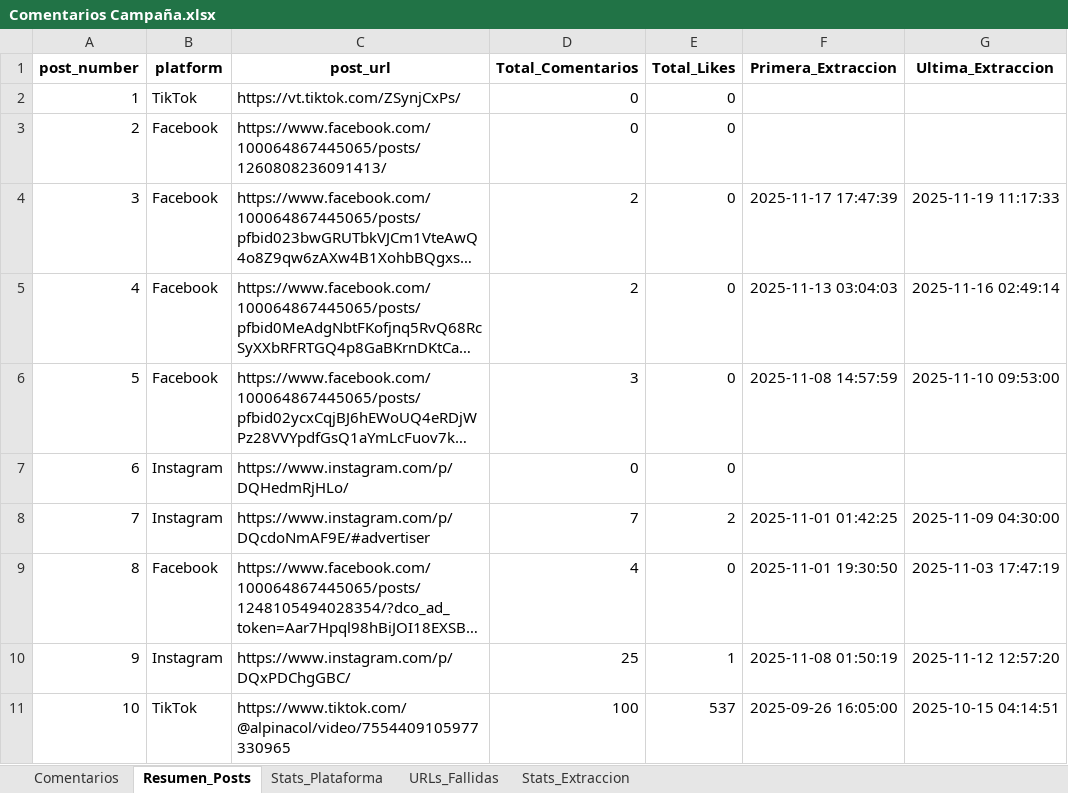
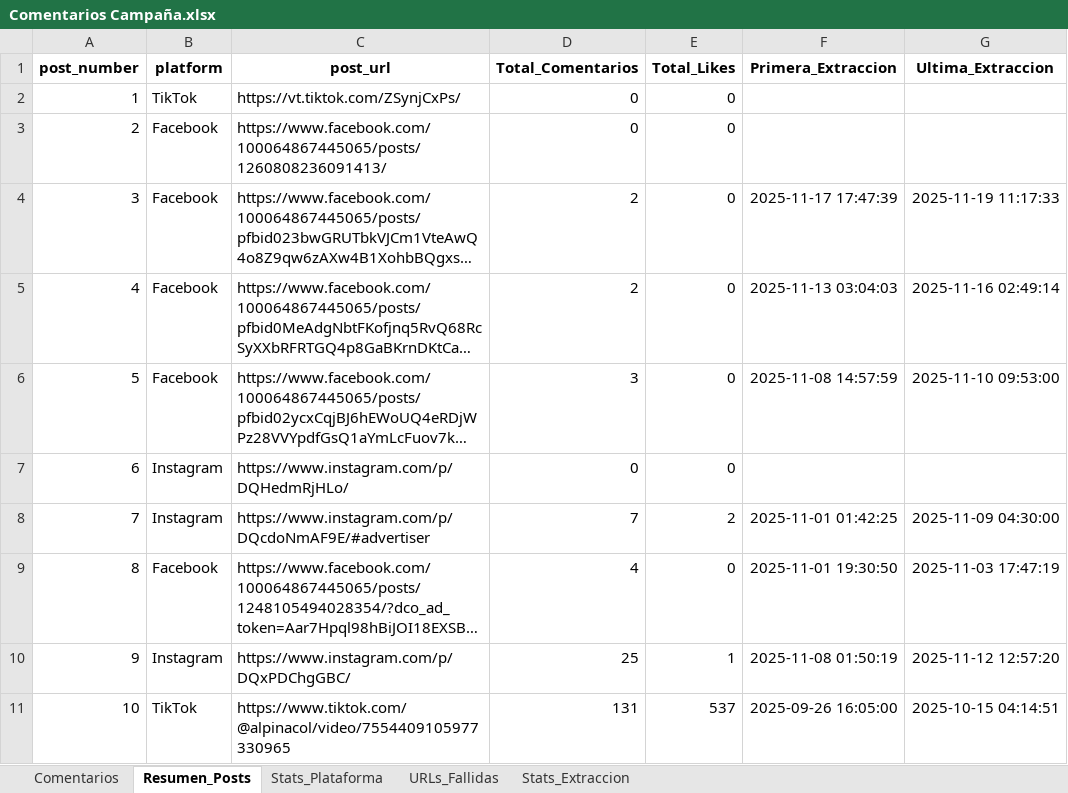
Before and after one commit to sociallisteningalpina-lang/prueba, an Excel workbook: Comentarios Campaña.xlsx, sheet Resumen_Posts, drawn as a sheet; long unchanged cells end in …; values as stored, in another font and other column widths than the file's, no borders; the diff names each change by its address in the sheet, - before the commit and + after, or states it on an @@ line.

```diff
--- a/Comentarios Campaña.xlsx (sheet Resumen_Posts)
+++ b/Comentarios Campaña.xlsx (sheet Resumen_Posts)
-D11 (Total_Comentarios): 100
+D11 (Total_Comentarios): 131
```
Also changed, not shown: sheet Comentarios, sheet Stats_Plataforma, 1 other file.
